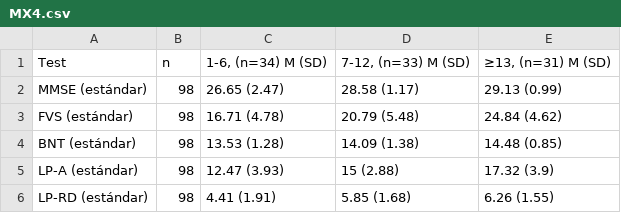
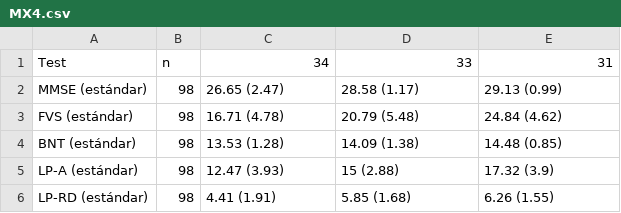
Before and after one commit to labNeuroGDL/normal, a CSV file: MX4.csv, drawn as a sheet; only a part is shown.

Commit message:
Update MX4.csv

```diff
--- a/MX4.csv
+++ b/MX4.csv
@@ -1,2 +1,2 @@
-Test,n,"1-6, (n=34) M (SD)","7-12, (n=33) M (SD)","≥13, (n=31) M (SD)"
+Test,n,"34","33","31"
 MMSE (estándar),98,26.65 (2.47),28.58 (1.17),29.13 (0.99)
```
